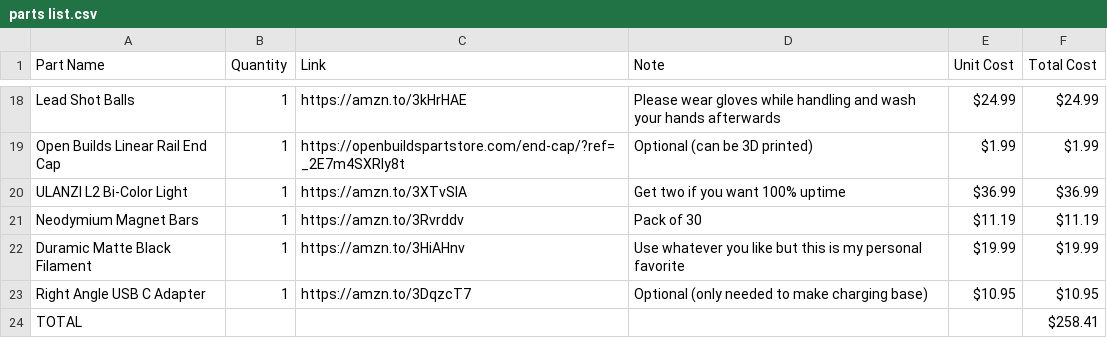
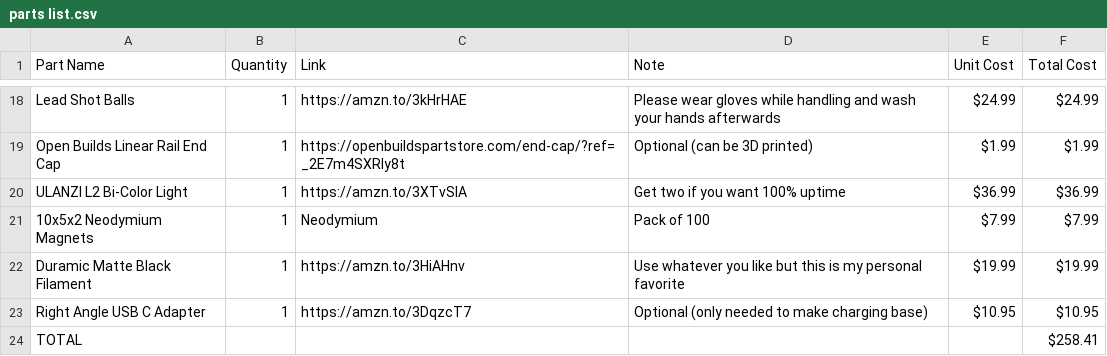
Before and after one commit to stevenbennett/DIYson, a CSV file: DIYson Express/parts list.csv, drawn as a sheet; only a part is shown, gaps mark what is left out.

Commit message:
Update parts list.csv
Replaced discontinued magents

```diff
--- a/DIYson Express/parts list.csv
+++ b/DIYson Express/parts list.csv
@@ -20,3 +20,3 @@ Open Builds Linear Rail End Cap,1,https://openbuildspartstore.com/end-cap/?ref=_
 ULANZI L2 Bi-Color Light,1,https://amzn.to/3XTvSIA,Get two if you want 100% uptime,$36.99,$36.99
-Neodymium Magnet Bars,1,https://amzn.to/3Rvrddv,Pack of 30,$11.19,$11.19
+10x5x2 Neodymium Magnets,1,Neodymium,Pack of 100,$7.99,$7.99
 Duramic Matte Black Filament,1,https://amzn.to/3HiAHnv,Use whatever you like but this is my personal favorite,$19.99,$19.99
```
